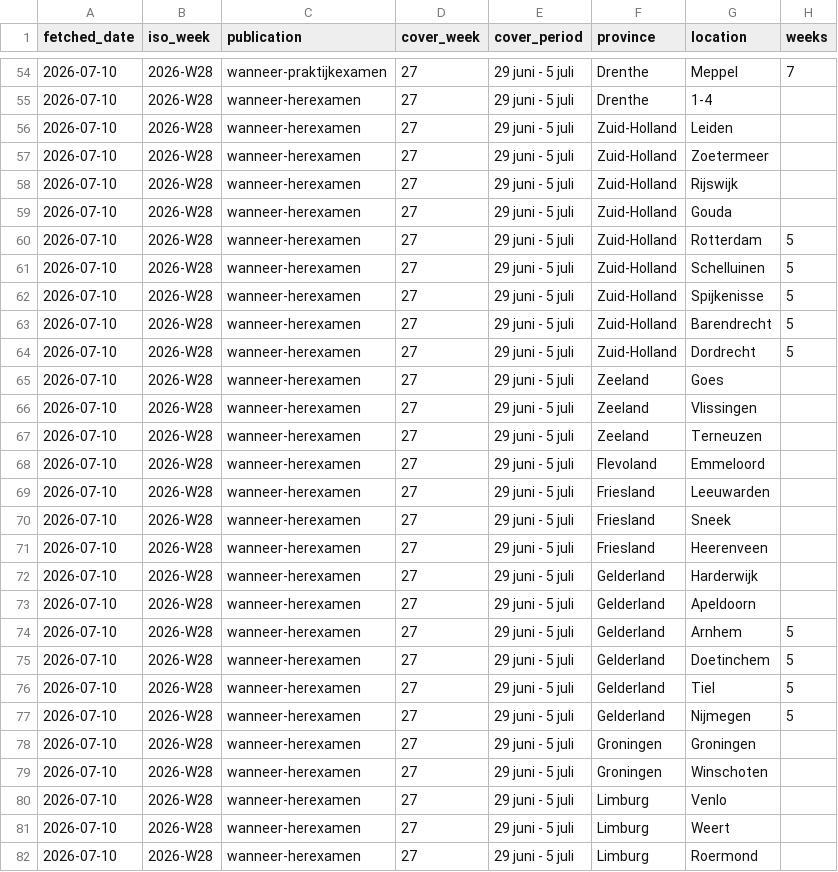
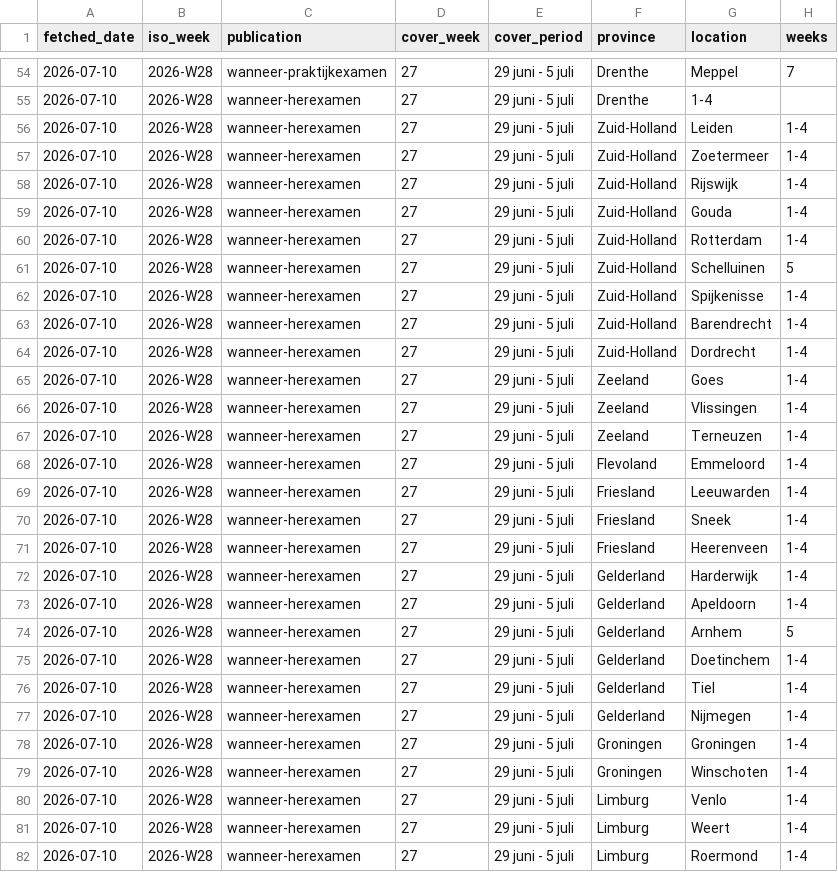
Before and after one commit to mansikapahi/cbr-wachttijden-archief, a CSV file: data/history.csv, drawn as a sheet; only a part is shown, gaps mark what is left out; the diff covers the shown part only.

```diff
--- a/data/history.csv
+++ b/data/history.csv
@@ -55,28 +55,28 @@ fetched_date,iso_week,publication,cover_week,cover_period,province,location,week
 2026-07-10,2026-W28,wanneer-herexamen,27,29 juni - 5 juli,Drenthe,1-4,
-2026-07-10,2026-W28,wanneer-herexamen,27,29 juni - 5 juli,Zuid-Holland,Leiden,
-2026-07-10,2026-W28,wanneer-herexamen,27,29 juni - 5 juli,Zuid-Holland,Zoetermeer,
-2026-07-10,2026-W28,wanneer-herexamen,27,29 juni - 5 juli,Zuid-Holland,Rijswijk,
-2026-07-10,2026-W28,wanneer-herexamen,27,29 juni - 5 juli,Zuid-Holland,Gouda,
-2026-07-10,2026-W28,wanneer-herexamen,27,29 juni - 5 juli,Zuid-Holland,Rotterdam,5
+2026-07-10,2026-W28,wanneer-herexamen,27,29 juni - 5 juli,Zuid-Holland,Leiden,1-4
+2026-07-10,2026-W28,wanneer-herexamen,27,29 juni - 5 juli,Zuid-Holland,Zoetermeer,1-4
+2026-07-10,2026-W28,wanneer-herexamen,27,29 juni - 5 juli,Zuid-Holland,Rijswijk,1-4
+2026-07-10,2026-W28,wanneer-herexamen,27,29 juni - 5 juli,Zuid-Holland,Gouda,1-4
+2026-07-10,2026-W28,wanneer-herexamen,27,29 juni - 5 juli,Zuid-Holland,Rotterdam,1-4
 2026-07-10,2026-W28,wanneer-herexamen,27,29 juni - 5 juli,Zuid-Holland,Schelluinen,5
-2026-07-10,2026-W28,wanneer-herexamen,27,29 juni - 5 juli,Zuid-Holland,Spijkenisse,5
-2026-07-10,2026-W28,wanneer-herexamen,27,29 juni - 5 juli,Zuid-Holland,Barendrecht,5
-2026-07-10,2026-W28,wanneer-herexamen,27,29 juni - 5 juli,Zuid-Holland,Dordrecht,5
-2026-07-10,2026-W28,wanneer-herexamen,27,29 juni - 5 juli,Zeeland,Goes,
-2026-07-10,2026-W28,wanneer-herexamen,27,29 juni - 5 juli,Zeeland,Vlissingen,
-2026-07-10,2026-W28,wanneer-herexamen,27,29 juni - 5 juli,Zeeland,Terneuzen,
-2026-07-10,2026-W28,wanneer-herexamen,27,29 juni - 5 juli,Flevoland,Emmeloord,
-2026-07-10,2026-W28,wanneer-herexamen,27,29 juni - 5 juli,Friesland,Leeuwarden,
-2026-07-10,2026-W28,wanneer-herexamen,27,29 juni - 5 juli,Friesland,Sneek,
-2026-07-10,2026-W28,wanneer-herexamen,27,29 juni - 5 juli,Friesland,Heerenveen,
-2026-07-10,2026-W28,wanneer-herexamen,27,29 juni - 5 juli,Gelderland,Harderwijk,
-2026-07-10,2026-W28,wanneer-herexamen,27,29 juni - 5 juli,Gelderland,Apeldoorn,
+2026-07-10,2026-W28,wanneer-herexamen,27,29 juni - 5 juli,Zuid-Holland,Spijkenisse,1-4
+2026-07-10,2026-W28,wanneer-herexamen,27,29 juni - 5 juli,Zuid-Holland,Barendrecht,1-4
+2026-07-10,2026-W28,wanneer-herexamen,27,29 juni - 5 juli,Zuid-Holland,Dordrecht,1-4
+2026-07-10,2026-W28,wanneer-herexamen,27,29 juni - 5 juli,Zeeland,Goes,1-4
+2026-07-10,2026-W28,wanneer-herexamen,27,29 juni - 5 juli,Zeeland,Vlissingen,1-4
+2026-07-10,2026-W28,wanneer-herexamen,27,29 juni - 5 juli,Zeeland,Terneuzen,1-4
+2026-07-10,2026-W28,wanneer-herexamen,27,29 juni - 5 juli,Flevoland,Emmeloord,1-4
+2026-07-10,2026-W28,wanneer-herexamen,27,29 juni - 5 juli,Friesland,Leeuwarden,1-4
+2026-07-10,2026-W28,wanneer-herexamen,27,29 juni - 5 juli,Friesland,Sneek,1-4
+2026-07-10,2026-W28,wanneer-herexamen,27,29 juni - 5 juli,Friesland,Heerenveen,1-4
+2026-07-10,2026-W28,wanneer-herexamen,27,29 juni - 5 juli,Gelderland,Harderwijk,1-4
+2026-07-10,2026-W28,wanneer-herexamen,27,29 juni - 5 juli,Gelderland,Apeldoorn,1-4
 2026-07-10,2026-W28,wanneer-herexamen,27,29 juni - 5 juli,Gelderland,Arnhem,5
-2026-07-10,2026-W28,wanneer-herexamen,27,29 juni - 5 juli,Gelderland,Doetinchem,5
-2026-07-10,2026-W28,wanneer-herexamen,27,29 juni - 5 juli,Gelderland,Tiel,5
-2026-07-10,2026-W28,wanneer-herexamen,27,29 juni - 5 juli,Gelderland,Nijmegen,5
-2026-07-10,2026-W28,wanneer-herexamen,27,29 juni - 5 juli,Groningen,Groningen,
-2026-07-10,2026-W28,wanneer-herexamen,27,29 juni - 5 juli,Groningen,Winschoten,
-2026-07-10,2026-W28,wanneer-herexamen,27,29 juni - 5 juli,Limburg,Venlo,
-2026-07-10,2026-W28,wanneer-herexamen,27,29 juni - 5 juli,Limburg,Weert,
-2026-07-10,2026-W28,wanneer-herexamen,27,29 juni - 5 juli,Limburg,Roermond,
+2026-07-10,2026-W28,wanneer-herexamen,27,29 juni - 5 juli,Gelderland,Doetinchem,1-4
+2026-07-10,2026-W28,wanneer-herexamen,27,29 juni - 5 juli,Gelderland,Tiel,1-4
+2026-07-10,2026-W28,wanneer-herexamen,27,29 juni - 5 juli,Gelderland,Nijmegen,1-4
+2026-07-10,2026-W28,wanneer-herexamen,27,29 juni - 5 juli,Groningen,Groningen,1-4
+2026-07-10,2026-W28,wanneer-herexamen,27,29 juni - 5 juli,Groningen,Winschoten,1-4
+2026-07-10,2026-W28,wanneer-herexamen,27,29 juni - 5 juli,Limburg,Venlo,1-4
+2026-07-10,2026-W28,wanneer-herexamen,27,29 juni - 5 juli,Limburg,Weert,1-4
+2026-07-10,2026-W28,wanneer-herexamen,27,29 juni - 5 juli,Limburg,Roermond,1-4
```
Also changed, not shown: 1 added row and 26 edited cells elsewhere in this file, 4 other files.
